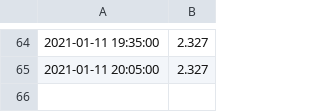
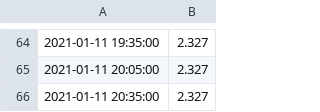
Before and after one commit to mikethebee/ttn-log-transfer-place, a CSV file: current_woky_loft_batt.csv, drawn as a sheet; only a part is shown, gaps mark what is left out; the diff names each change by its address in the sheet, - before the commit and + after, or states it on an @@ line.

Commit message:
new data feed

```diff
--- a/current_woky_loft_batt.csv
+++ b/current_woky_loft_batt.csv
+row 66: 2021-01-11 20:35:00 | 2.327
```
Also changed, not shown: current_woky_loft_black.csv, current_woky_loft_red.csv, 1 other file.
